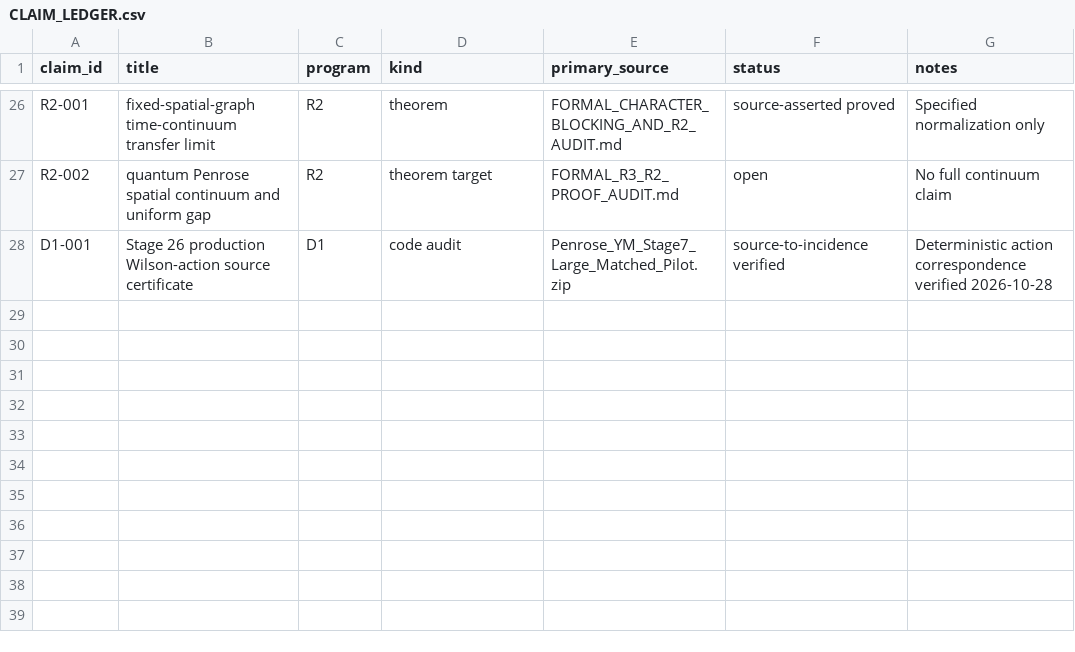
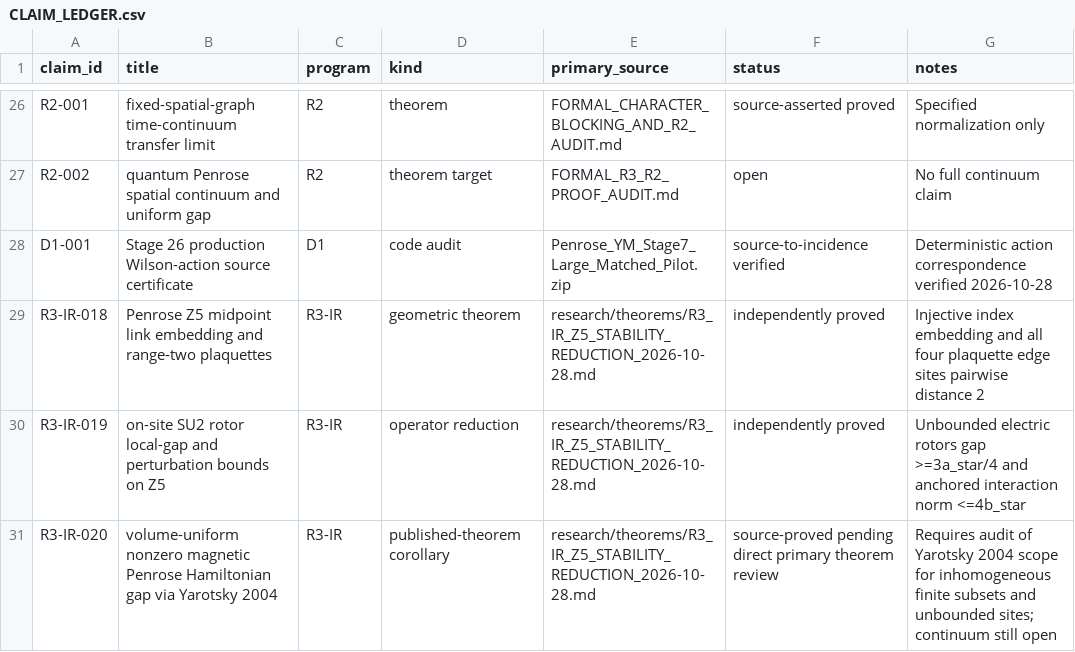
Before and after one commit to syncgravity/Singular-Boundary, a CSV file: research/claims/CLAIM_LEDGER.csv, drawn as a sheet; only a part is shown, gaps mark what is left out.

Commit message:
ledger: add independently proved Z5 locality and qualified spectral-gap literature corollary

```diff
--- a/research/claims/CLAIM_LEDGER.csv
+++ b/research/claims/CLAIM_LEDGER.csv
@@ -28 +28,4 @@ R2-002,quantum Penrose spatial continuum and uniform gap,R2,theorem target,FORMA
 D1-001,Stage 26 production Wilson-action source certificate,D1,code audit,Penrose_YM_Stage7_Large_Matched_Pilot.zip,source-to-incidence verified,Deterministic action correspondence verified 2026-10-28
+R3-IR-018,Penrose Z5 midpoint link embedding and range-two plaquettes,R3-IR,geometric theorem,research/theorems/R3_IR_Z5_STABILITY_REDUCTION_2026-10-28.md,independently proved,Injective index embedding and all four plaquette edge sites pairwise distance 2
+R3-IR-019,on-site SU2 rotor local-gap and perturbation bounds on Z5,R3-IR,operator reduction,research/theorems/R3_IR_Z5_STABILITY_REDUCTION_2026-10-28.md,independently proved,Unbounded electric rotors gap >=3a_star/4 and anchored interaction norm <=4b_star
+R3-IR-020,volume-uniform nonzero magnetic Penrose Hamiltonian gap via Yarotsky 2004,R3-IR,published-theorem corollary,research/theorems/R3_IR_Z5_STABILITY_REDUCTION_2026-10-28.md,source-proved pending direct primary theorem review,Requires audit of Yarotsky 2004 scope for inhomogeneous finite subsets and unbounded sites; continuum still open
```
